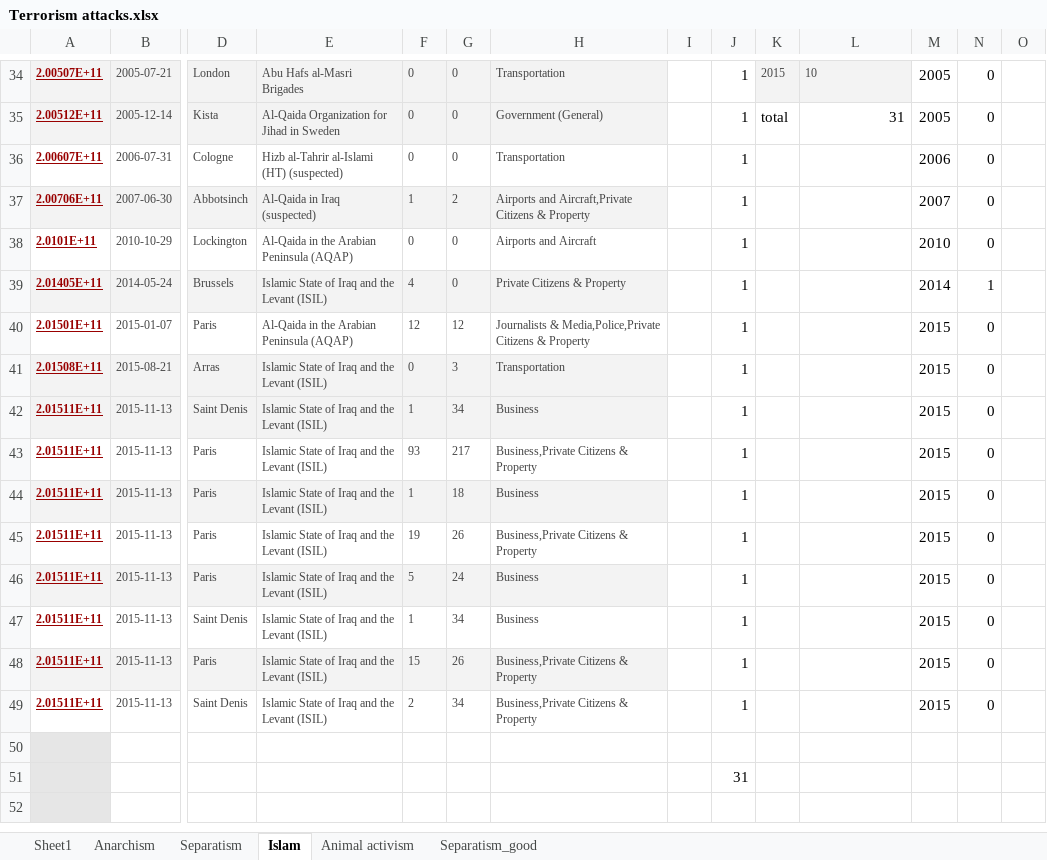
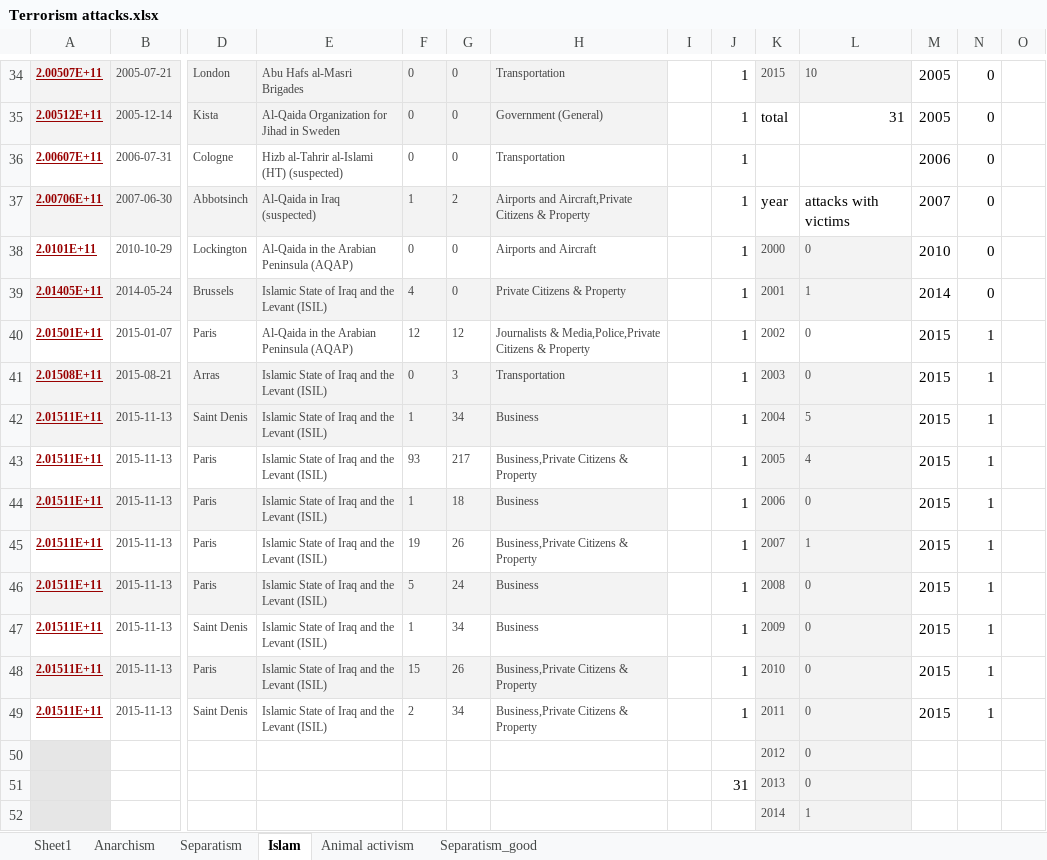
Before and after one commit to 11014067/homework, an Excel workbook: Design/Terrorism attacks.xlsx, sheet Islam, drawn as a sheet; only a part is shown, gaps mark what is left out; values as stored, in another font and other column widths than the file's, no borders; charts and pictures not drawn; removed rows and columns are numbered as before the commit, all else as after; rows hold the shown columns only; the diff covers the shown part only; the diff names each change by its address in the sheet, - before the commit and + after, or states it on an @@ line.

```diff
--- a/Design/Terrorism attacks.xlsx (sheet Islam)
+++ b/Design/Terrorism attacks.xlsx (sheet Islam)
-K37: (empty)
+K37: year
-L37: (empty)
+L37: attacks with victims
-K38: (empty)
+K38: 2000
-K38:L39 fill: none
+K38:L39 fill: #F3F3F3
-L38: (empty)
+L38: 0
-K39: (empty)
+K39: 2001
-L39: (empty)
+L39: 1
-N39: 1
+N39: 0
-K40: (empty)
+K40: 2002
-L40:L41: (empty)
+L40:L41: 0
-N40:N49: 0
+N40:N49: 1
-K41: (empty)
+K41: 2003
-K41:L50 fill: none
+K41:L50 fill: #F3F3F3
-K42: (empty)
+K42: 2004
-L42: (empty)
+L42: 5
-K43: (empty)
+K43: 2005
-L43: (empty)
+L43: 4
-K44: (empty)
+K44: 2006
-L44: (empty)
+L44: 0
-K45: (empty)
+K45: 2007
-L45: (empty)
+L45: 1
-K46: (empty)
+K46: 2008
-L46:L49: (empty)
+L46:L49: 0
-K47: (empty)
+K47: 2009
-K48: (empty)
+K48: 2010
-K49: (empty)
+K49: 2011
-row 50: (empty)
+row 50:  |  |  |  |  |  |  |  |  | 2012 | 0
-row 51:  |  |  |  |  |  |  |  | 31
-row 51: (empty)
+row 51:  |  |  |  |  |  |  |  | 31 | 2013 | 0
-K51:L51 fill: none
+K51:L51 fill: #F3F3F3
+row 52:  |  |  |  |  |  |  |  |  | 2014 | 1
```
Also changed, not shown: 5 edited cells and cell formats elsewhere in this sheet, sheet Sheet1, sheet Separatism_good, sheet Anarchism, sheet Animal activism, formulas that keep their value, charts or pictures, 1 other file.
